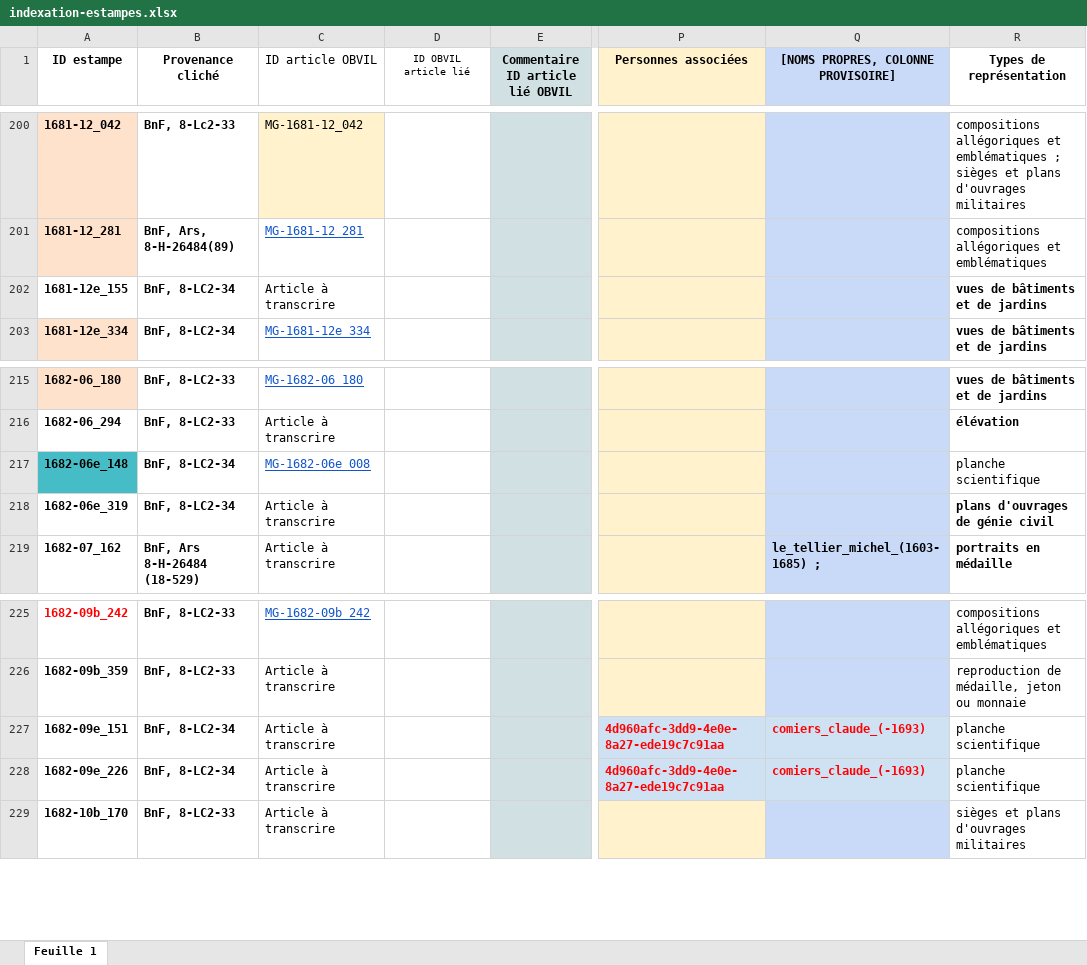
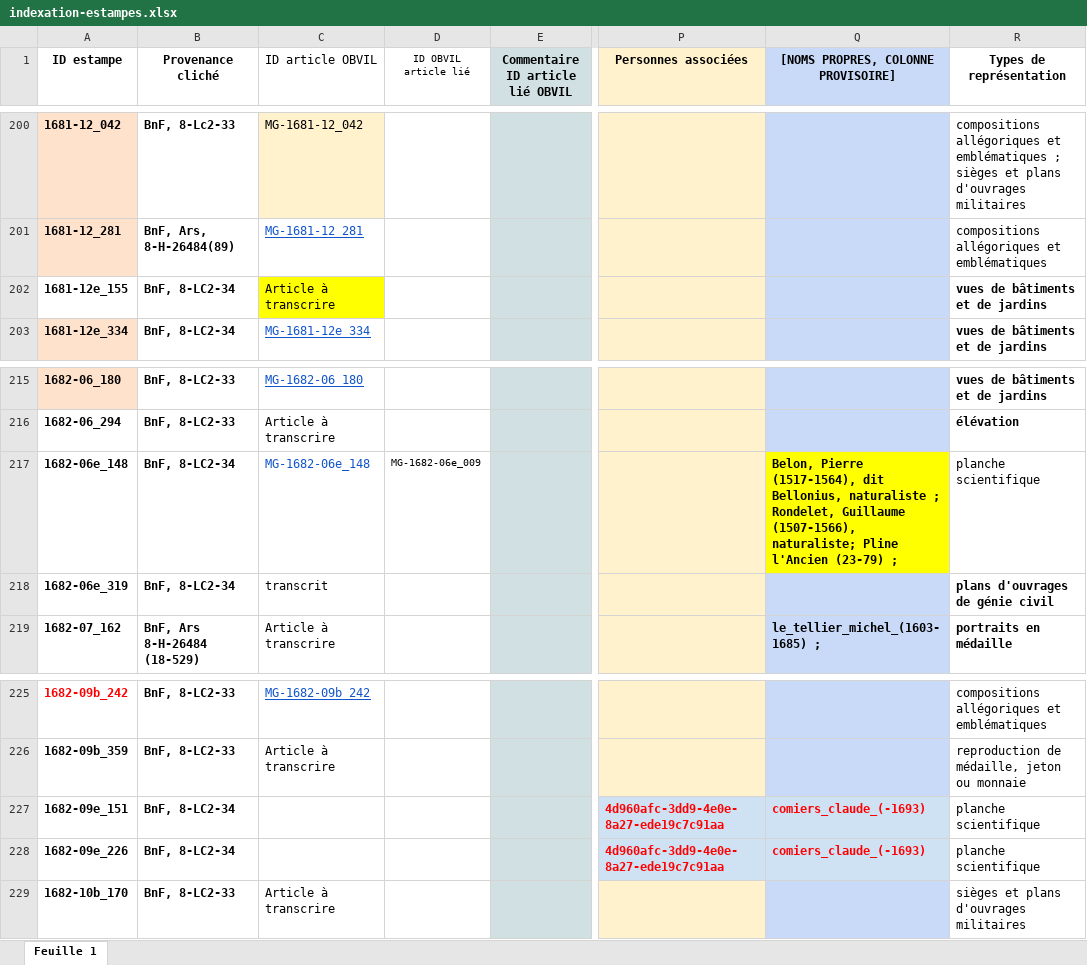
Before and after one commit to sherlock-iremus/mercure-galant-sources, an Excel workbook: indexation-estampes.xlsx, sheet Feuille 1, drawn as a sheet; only a part is shown, gaps mark what is left out; values as stored, in another font and other column widths than the file's, no borders; the diff names each change by its address in the sheet, - before the commit and + after, or states it on an @@ line.

Commit message:
Update indexation-estampes.xlsx
petites corrections et ajouts

```diff
--- a/indexation-estampes.xlsx (sheet Feuille 1)
+++ b/indexation-estampes.xlsx (sheet Feuille 1)
-C202 fill: none
+C202 fill: #FFFF00
-A217 fill: #46BDC6
+A217 fill: none
-C217 (ID article OBVIL): MG-1682-06e_008
+C217 (ID article OBVIL): MG-1682-06e_148
-C217 underline: on
+C217 underline: off
-D217 (ID OBVIL article lié): (empty)
+D217 (ID OBVIL article lié): MG-1682-06e_009
-Q217: (empty)
+Q217: Belon, Pierre (1517-1564), dit Bellonius, naturaliste ; Rondelet, Guillaume (1507-1566), naturaliste; Pline l'Ancien (23-79) ;
-Q217 fill: #C9DAF8
+Q217 fill: #FFFF00
-C218 (ID article OBVIL): Article à transcrire
+C218 (ID article OBVIL): transcrit
-C227:C228 (ID article OBVIL): Article à transcrire
+C227:C228 (ID article OBVIL): (empty)
```
